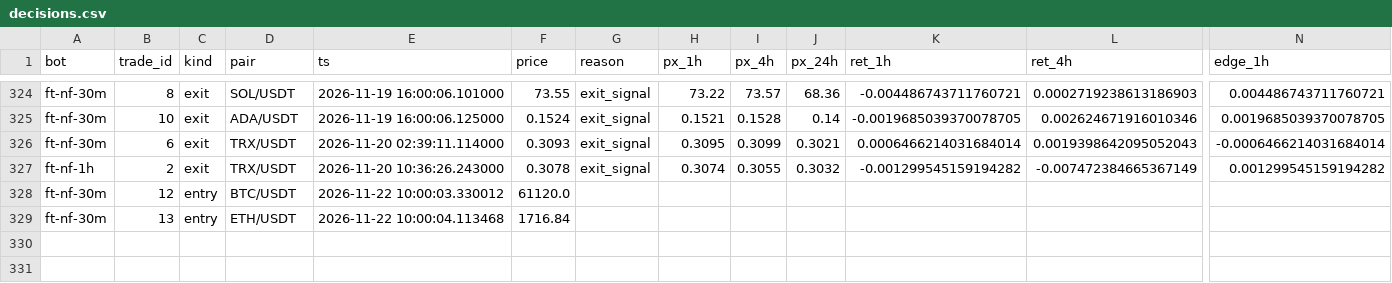
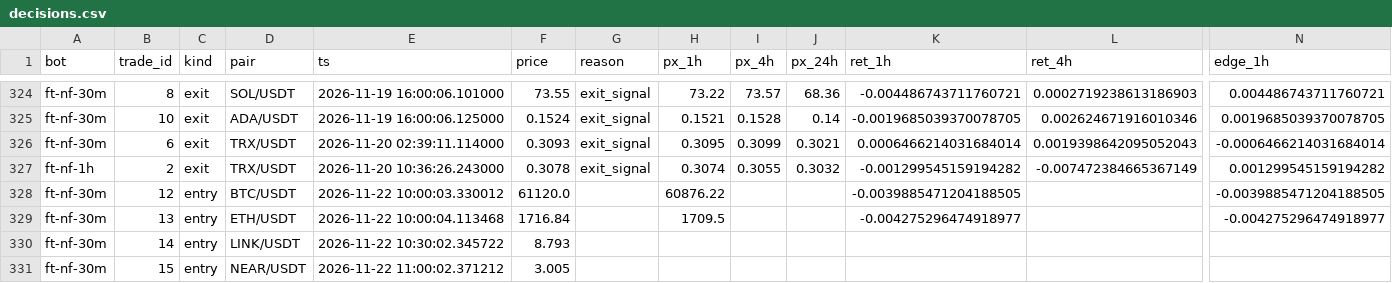
Before and after one commit to ggonzalezorellana/tradingdata, a CSV file: metrics/decisions.csv, drawn as a sheet; only a part is shown, gaps mark what is left out; rows hold the shown columns only; the diff names each change by its address in the sheet, - before the commit and + after, or states it on an @@ line.

```diff
--- a/metrics/decisions.csv
+++ b/metrics/decisions.csv
-H328 (px_1h): (empty)
+H328 (px_1h): 60876.22
-K328 (ret_1h): (empty)
+K328 (ret_1h): -0.0039885471204188505
-N328 (edge_1h): (empty)
+N328 (edge_1h): -0.0039885471204188505
-H329 (px_1h): (empty)
+H329 (px_1h): 1709.5
-K329 (ret_1h): (empty)
+K329 (ret_1h): -0.004275296474918977
-N329 (edge_1h): (empty)
+N329 (edge_1h): -0.004275296474918977
+row 330: ft-nf-30m | 14 | entry | LINK/USDT | 2026-11-22 10:30:02.345722 | 8.793
+row 331: ft-nf-30m | 15 | entry | NEAR/USDT | 2026-11-22 11:00:02.371212 | 3.005
```
Also changed, not shown: metrics/balances.csv, trades/ft-nf-30m/orders.csv, 2 other files.
